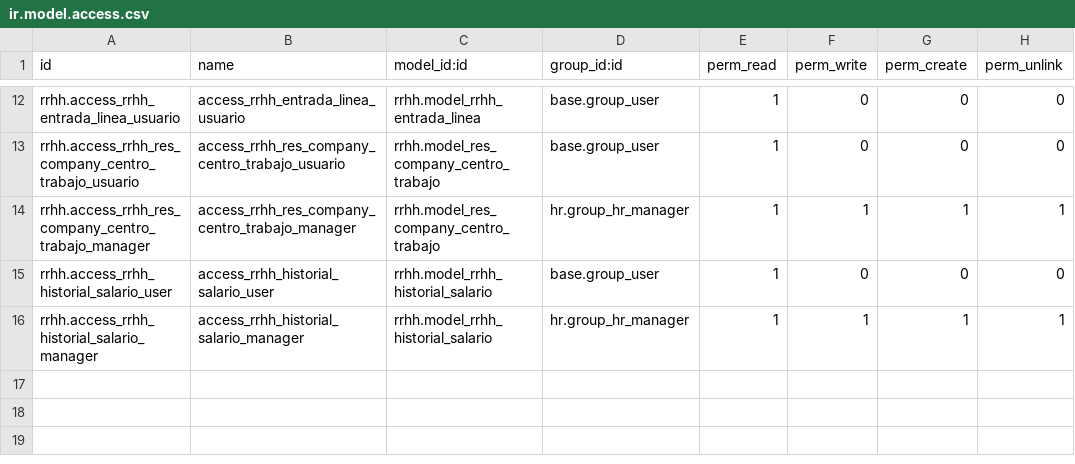
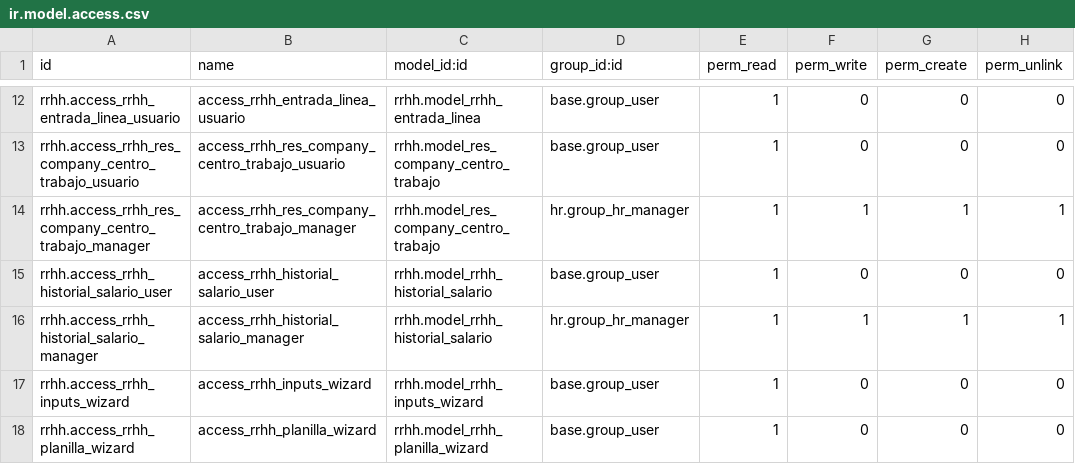
Before and after one commit to allaneramirez/rrhh_ce, a CSV file: rrhh/security/ir.model.access.csv, drawn as a sheet; only a part is shown, gaps mark what is left out; the diff names each change by its address in the sheet, - before the commit and + after, or states it on an @@ line.

Commit message:
Update ir.model.access.csv

```diff
--- a/rrhh/security/ir.model.access.csv
+++ b/rrhh/security/ir.model.access.csv
+row 17: rrhh.access_rrhh_inputs_wizard | access_rrhh_inputs_wizard | rrhh.model_rrhh_inputs_wizard | base.group_user | 1 | 0 | 0 | 0
+row 18: rrhh.access_rrhh_planilla_wizard | access_rrhh_planilla_wizard | rrhh.model_rrhh_planilla_wizard | base.group_user | 1 | 0 | 0 | 0
```
